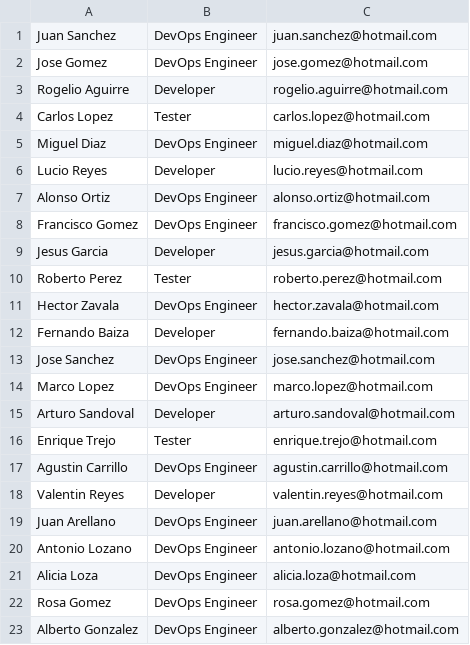
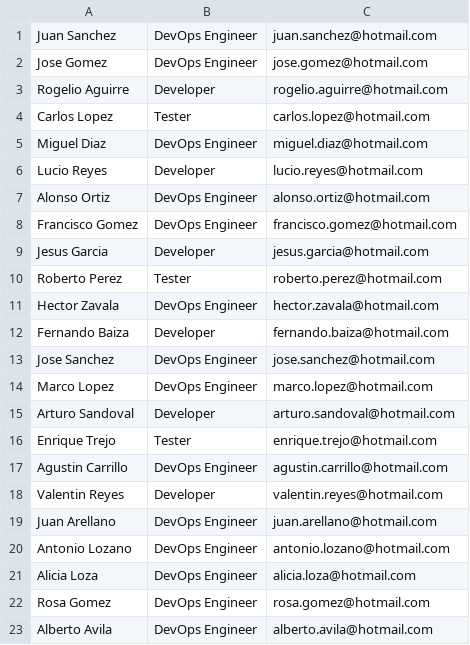
Before and after one commit to FernandoGutierrezG/challenge, a CSV file: mails_file.csv, drawn as a sheet.

Commit message:
update lastname devops engineer

```diff
--- a/mails_file.csv
+++ b/mails_file.csv
@@ -22,2 +22,2 @@ Alicia Loza,DevOps Engineer,alicia.loza@hotmail.com
 Rosa Gomez,DevOps Engineer,rosa.gomez@hotmail.com
-Alberto Gonzalez,DevOps Engineer,alberto.gonzalez@hotmail.com
+Alberto Avila,DevOps Engineer,alberto.avila@hotmail.com
```
